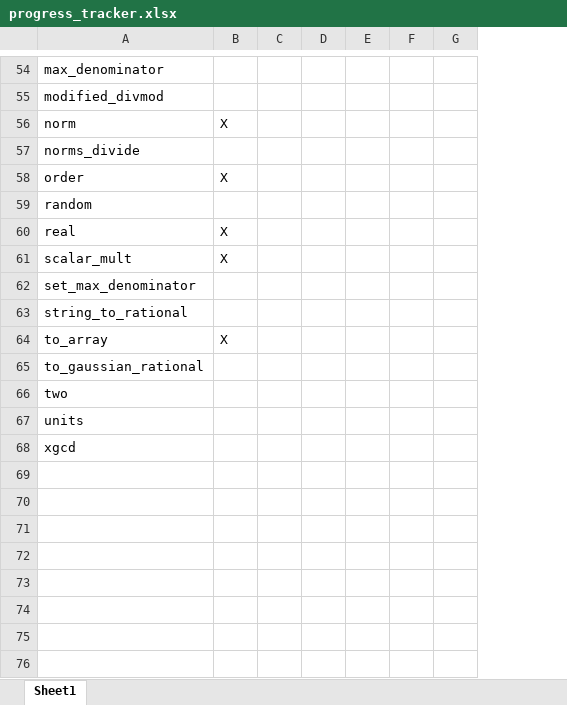
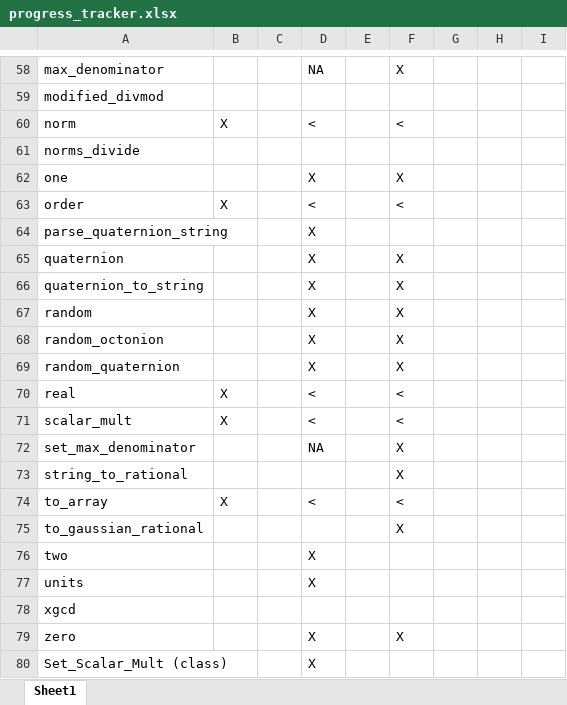
Before and after one commit to alreich/gaussian_integers, an Excel workbook: tmp/progress_tracker.xlsx, sheet Sheet1, drawn as a sheet; only a part is shown, gaps mark what is left out; values as stored, in another font and other column widths than the file's, no cell formats; removed rows and columns are numbered as before the commit, all else as after; the diff covers the shown part only; the diff names each change by its address in the sheet, - before the commit and + after, or states it on an @@ line.

```diff
--- a/tmp/progress_tracker.xlsx (sheet Sheet1)
+++ b/tmp/progress_tracker.xlsx (sheet Sheet1)
-column F, empty
+column F, rows 58-60: X |  | <; row 63: <; row 67: X; rows 70-75: < | < | X | X | < | X
+column H, empty
+column I, empty
-D58: (empty)
+D58: NA
-D60: (empty)
+D60: <
+row 62: one |  |  | X |  | X
-D63: (empty)
+D63: <
+row 64: parse_quaternion_string |  |  | X
+row 65: quaternion |  |  | X |  | X
+row 66: quaternion_to_string |  |  | X |  | X
-D67: (empty)
+D67: X
+row 68: random_octonion |  |  | X |  | X
+row 69: random_quaternion |  |  | X |  | X
-D70:D71: (empty)
+D70:D71: <
-D72: (empty)
+D72: NA
-D74: (empty)
+D74: <
-D76:D77: (empty)
+D76:D77: X
+row 79: zero |  |  | X |  | X
+row 80: Set_Scalar_Mult (class) |  |  | X
```
Also changed, not shown: 4 added rows and 29 edited cells elsewhere in this sheet, cell formats.
